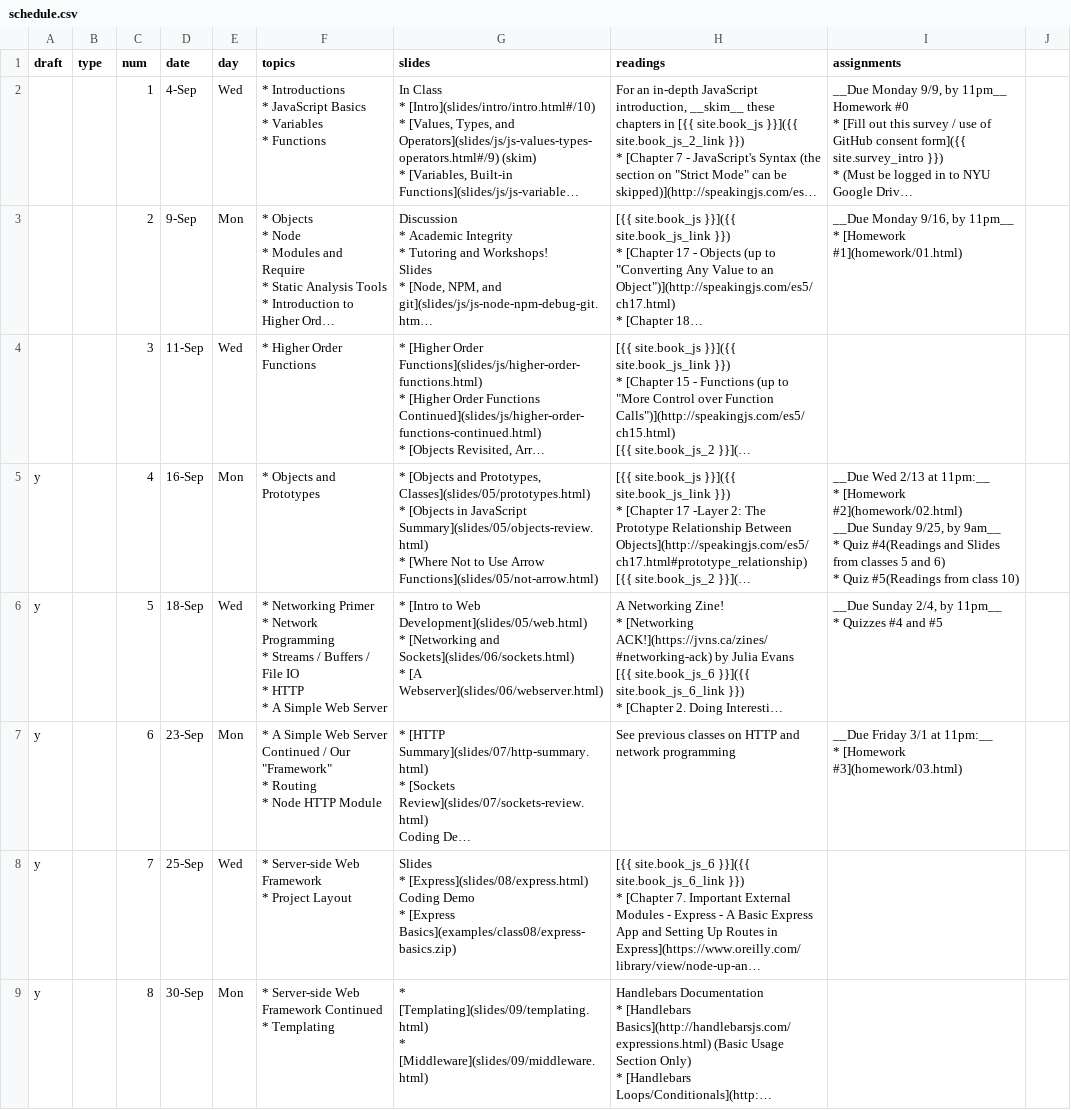
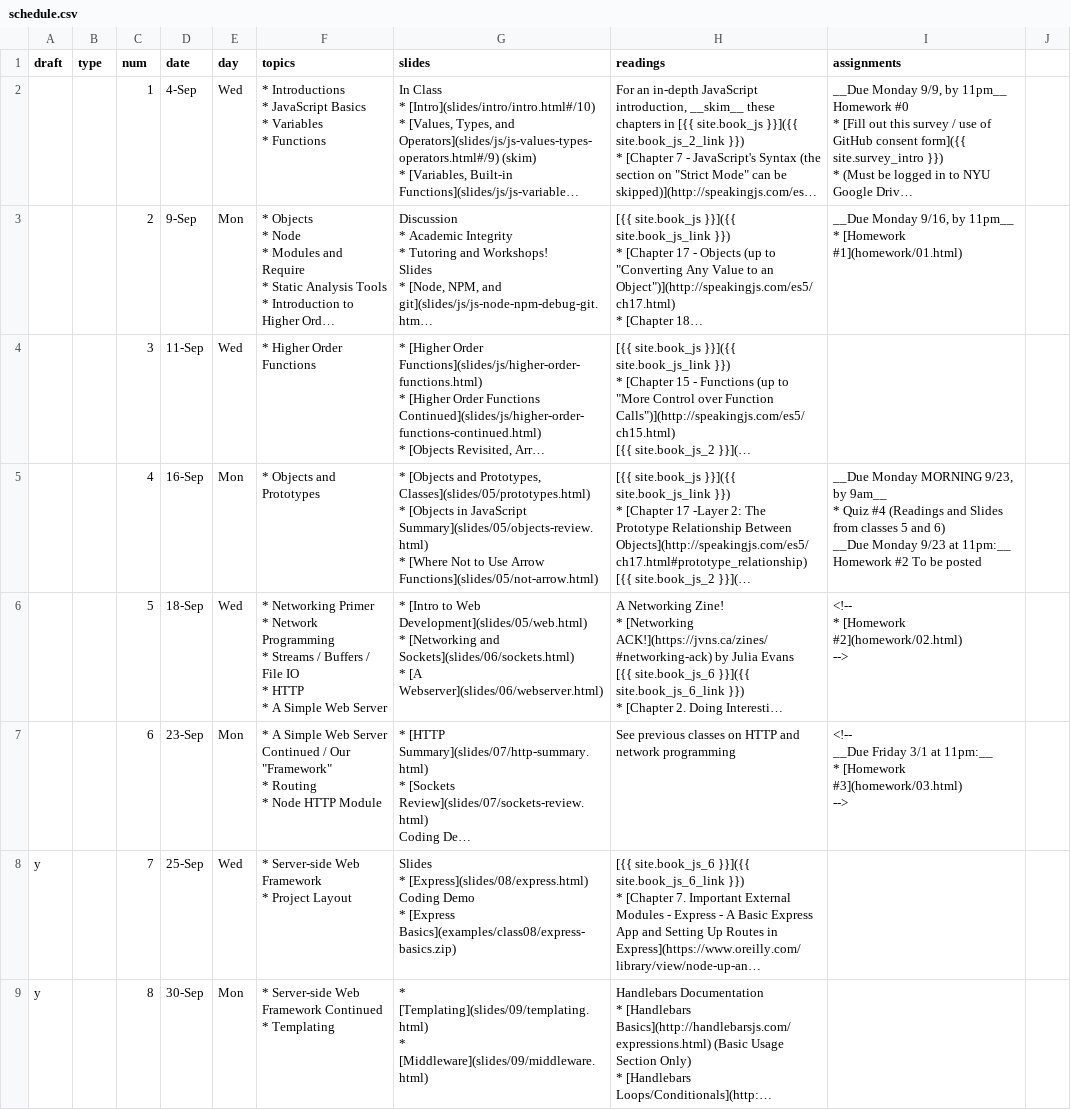
Before and after one commit to foureyes/csci-ua.0480-fall2019-001, a CSV file: _data/schedule.csv, drawn as a sheet; only a part is shown; long unchanged cells end in …; ↵ is a line break in a cell; the diff names each change by its address in the sheet, - before the commit and + after, or states it on an @@ line.

```diff
--- a/_data/schedule.csv
+++ b/_data/schedule.csv
-A5:A7 (draft): y
+A5:A7 (draft): (empty)
-I5 (assignments): __Due Wed 2/13 at 11pm:__ ↵ * [Homework #2](homework/02.html) ↵ __Due Sunday 9/25, by 9am__ ↵ * Quiz #4(Readings and Slides from classes 5 and 6) ↵ * Quiz #5(Readings from class 10)
+I5 (assignments): __Due Monday MORNING 9/23, by 9am__ ↵ * Quiz #4 (Readings and Slides from classes 5 and 6) ↵ __Due Monday 9/23 at 11pm:__ ↵ Homework #2 To be posted
-I6 (assignments): __Due Sunday 2/4, by 11pm__ ↵ * Quizzes #4 and #5
+I6 (assignments): <!-- ↵ * [Homework #2](homework/02.html) ↵ -->
-I7 (assignments): __Due Friday 3/1 at 11pm:__ ↵ * [Homework #3](homework/03.html)
+I7 (assignments): <!-- ↵ __Due Friday 3/1 at 11pm:__ ↵ * [Homework #3](homework/03.html) ↵ -->
```
Also changed, not shown: 1 other file.
